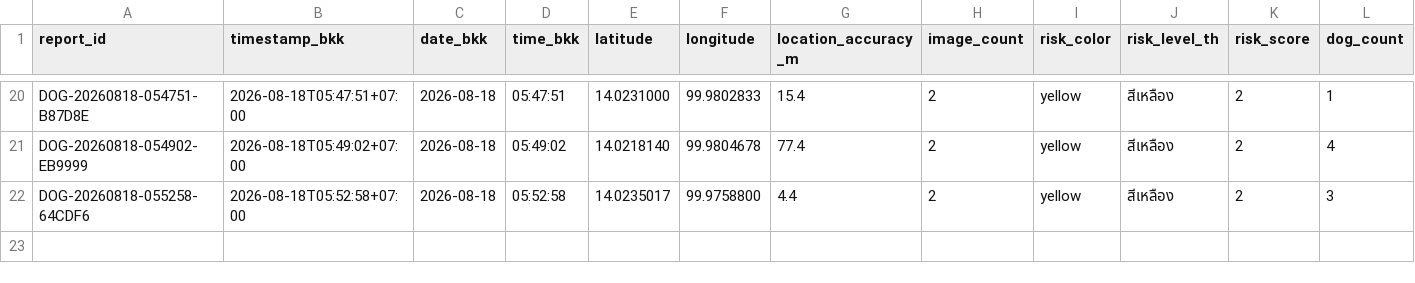
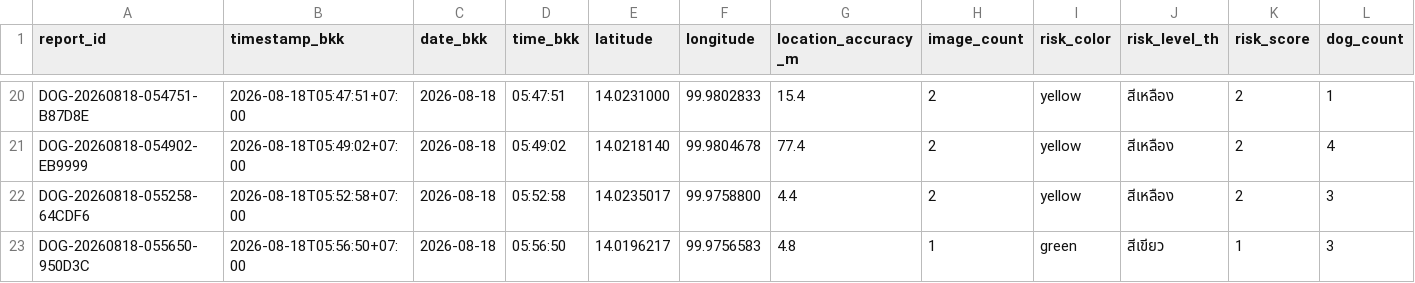
Before and after one commit to PythonianSt/StrayDogSafety, a CSV file: data/stray_dog_reports.csv, drawn as a sheet; only a part is shown, gaps mark what is left out; rows hold the shown columns only; the diff names each change by its address in the sheet, - before the commit and + after, or states it on an @@ line.

Commit message:
Add stray dog report DOG-20260818-055650-950D3C

```diff
--- a/data/stray_dog_reports.csv
+++ b/data/stray_dog_reports.csv
+row 23: DOG-20260818-055650-950D3C | 2026-08-18T05:56:50+07:00 | 2026-08-18 | 05:56:50 | 14.0196217 | 99.9756583 | 4.8 | 1 | green | สีเขียว | 1 | 3
```
